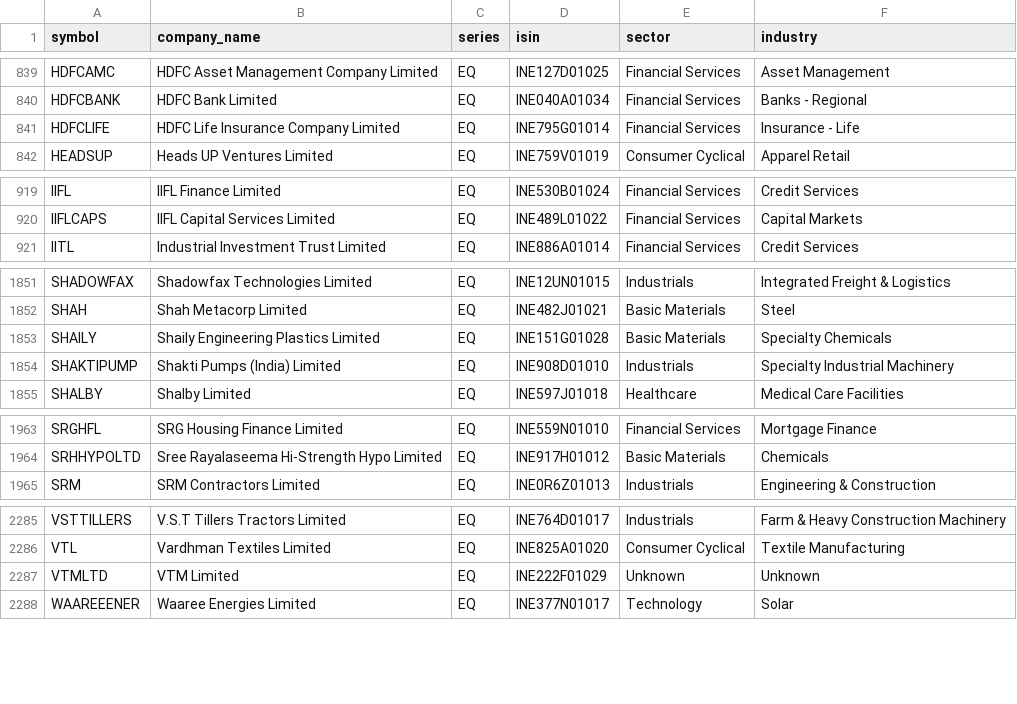
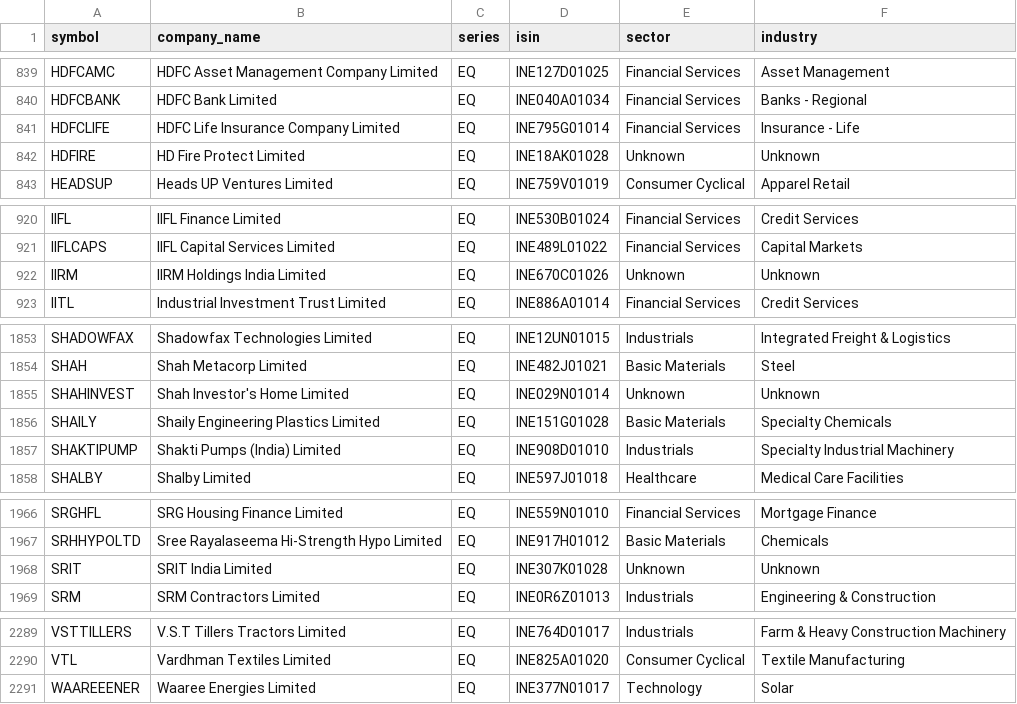
Before and after one commit to rjganatra/StockGPT, a CSV file: data/universe/universe.csv, drawn as a sheet; only a part is shown, gaps mark what is left out; removed rows and columns are numbered as before the commit, all else as after; the diff names each change by its address in the sheet, - before the commit and + after, or states it on an @@ line.

```diff
--- a/data/universe/universe.csv
+++ b/data/universe/universe.csv
+row 842: HDFIRE | HD Fire Protect Limited | EQ | INE18AK01028 | Unknown | Unknown
+row 922: IIRM | IIRM Holdings India Limited | EQ | INE670C01026 | Unknown | Unknown
+row 1855: SHAHINVEST | Shah Investor's Home Limited | EQ | INE029N01014 | Unknown | Unknown
+row 1968: SRIT | SRIT India Limited | EQ | INE307K01028 | Unknown | Unknown
-row 2287: VTMLTD | VTM Limited | EQ | INE222F01029 | Unknown | Unknown
```
Also changed, not shown: data/performance/signal_performance_summary.csv, data/range/range_bound.csv, 8 other files.
